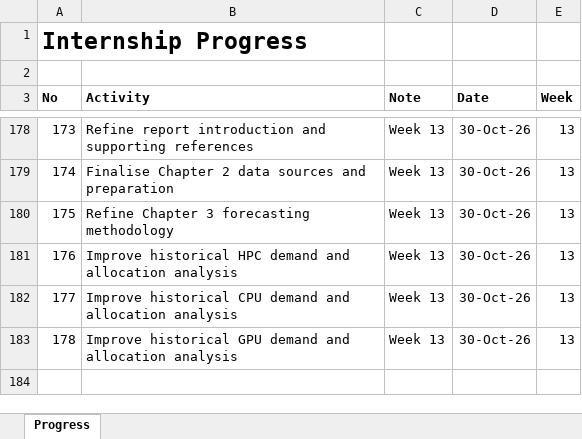
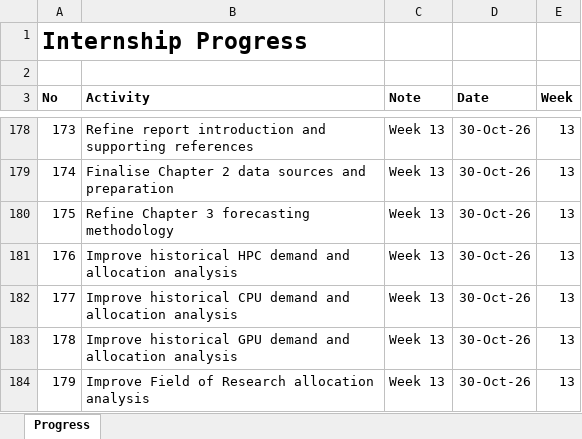
Before and after one commit to yusufkurniar/aas-supercomputing-demand-forecasting, an Excel workbook: assets/progress/Internship Progress.xlsx, sheet Progress, drawn as a sheet; only a part is shown, gaps mark what is left out; values as stored, in another font and other column widths than the file's, no borders; the diff names each change by its address in the sheet, - before the commit and + after, or states it on an @@ line.

Commit message:
Improve Field of Research allocation analysis
Enhance the FoR visualisation with annual allocation composition and historical period comparisons.

Highlight the differences between the 2014–2020 and 2021–2026 allocation profiles.

Expand the interpretation of Engineering and Technology, Earth and Environmental Sciences and other major research fields.

Clarify FoR classification changes, reporting coverage and the distinction between allocations and observed demand.

```diff
--- a/assets/progress/Internship Progress.xlsx (sheet Progress)
+++ b/assets/progress/Internship Progress.xlsx (sheet Progress)
+row 184: 179 | Improve Field of Research allocation analysis | Week 13 | 30-Oct-26 | 13
```
Also changed, not shown: 2 other files.
